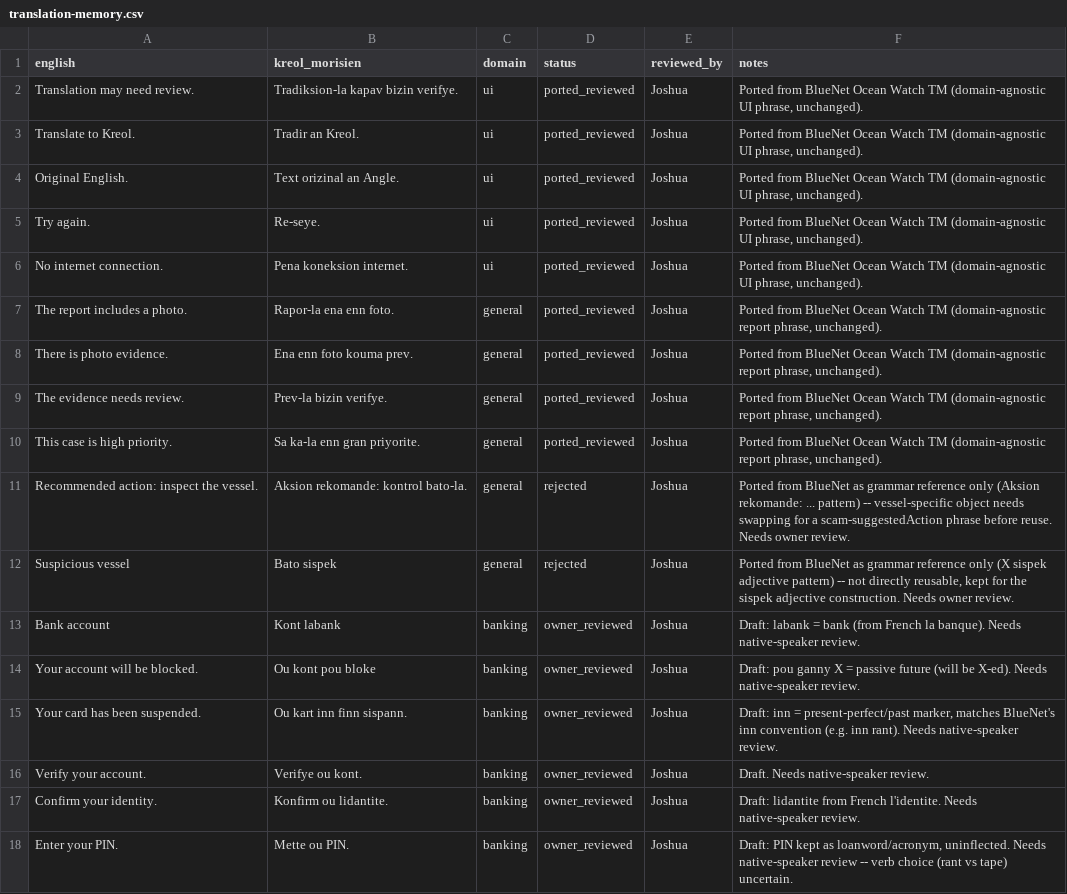
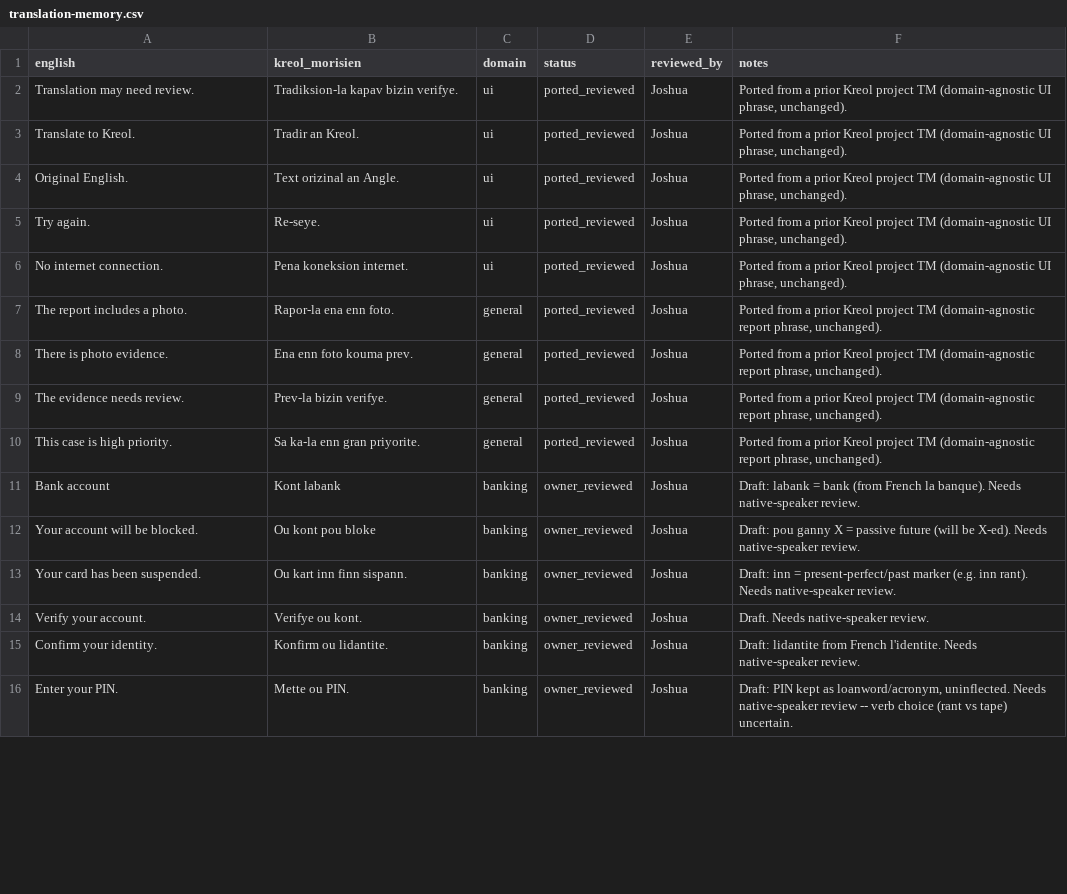
Before and after one commit to Cosmic0-0/Dhruv-and-Friends-Finnovate, a CSV file: data/kreol-dataset/translation-memory.csv, drawn as a sheet; only a part is shown; the diff covers the shown part only.

Commit message:
chore: sanitize Kreol dataset of prior-project and maritime references
Remove every mention of the previous project (name, local path, provenance
value) and all boat/maritime vocabulary from the Kreol module:

- translation memory: drop the two rejected vessel rows (Bato sispek,
  kontrol bato-la) and their review decisions; reword notes that used
  them as grammar examples; regenerate the JSONL (37 rows)
- README / dataset CLAUDE.md / tm_tool.py / corpus_tool.py: scrub prior
  project references; drop unused ported_bluenet provenance value; add
  real_report_redacted provenance
- kreolGrounding.test.js: the rejected-row exclusion test no longer
  depends on the removed vessel rows

tm_tool.py check and corpus_tool.py check pass; grounding tests pass.

```diff
--- a/data/kreol-dataset/translation-memory.csv
+++ b/data/kreol-dataset/translation-memory.csv
@@ -1,16 +1,14 @@
 english,kreol_morisien,domain,status,reviewed_by,notes
-Translation may need review.,Tradiksion-la kapav bizin verifye.,ui,ported_reviewed,Joshua,"Ported from BlueNet Ocean Watch TM (domain-agnostic UI phrase, unchanged)."
-Translate to Kreol.,Tradir an Kreol.,ui,ported_reviewed,Joshua,"Ported from BlueNet Ocean Watch TM (domain-agnostic UI phrase, unchanged)."
-Original English.,Text orizinal an Angle.,ui,ported_reviewed,Joshua,"Ported from BlueNet Ocean Watch TM (domain-agnostic UI phrase, unchanged)."
-Try again.,Re-seye.,ui,ported_reviewed,Joshua,"Ported from BlueNet Ocean Watch TM (domain-agnostic UI phrase, unchanged)."
-No internet connection.,Pena koneksion internet.,ui,ported_reviewed,Joshua,"Ported from BlueNet Ocean Watch TM (domain-agnostic UI phrase, unchanged)."
-The report includes a photo.,Rapor-la ena enn foto.,general,ported_reviewed,Joshua,"Ported from BlueNet Ocean Watch TM (domain-agnostic report phrase, unchanged)."
-There is photo evidence.,Ena enn foto kouma prev.,general,ported_reviewed,Joshua,"Ported from BlueNet Ocean Watch TM (domain-agnostic report phrase, unchanged)."
-The evidence needs review.,Prev-la bizin verifye.,general,ported_reviewed,Joshua,"Ported from BlueNet Ocean Watch TM (domain-agnostic report phrase, unchanged)."
-This case is high priority.,Sa ka-la enn gran priyorite.,general,ported_reviewed,Joshua,"Ported from BlueNet Ocean Watch TM (domain-agnostic report phrase, unchanged)."
-Recommended action: inspect the vessel.,Aksion rekomande: kontrol bato-la.,general,rejected,Joshua,Ported from BlueNet as grammar reference only (Aksion rekomande: ... pattern) -- vessel-specific object needs swapping for a scam-suggestedAction phrase before reuse. Needs owner review.
-Suspicious vessel,Bato sispek,general,rejected,Joshua,"Ported from BlueNet as grammar reference only (X sispek adjective pattern) -- not directly reusable, kept for the sispek adjective construction. Needs owner review."
+Translation may need review.,Tradiksion-la kapav bizin verifye.,ui,ported_reviewed,Joshua,"Ported from a prior Kreol project TM (domain-agnostic UI phrase, unchanged)."
+Translate to Kreol.,Tradir an Kreol.,ui,ported_reviewed,Joshua,"Ported from a prior Kreol project TM (domain-agnostic UI phrase, unchanged)."
+Original English.,Text orizinal an Angle.,ui,ported_reviewed,Joshua,"Ported from a prior Kreol project TM (domain-agnostic UI phrase, unchanged)."
+Try again.,Re-seye.,ui,ported_reviewed,Joshua,"Ported from a prior Kreol project TM (domain-agnostic UI phrase, unchanged)."
+No internet connection.,Pena koneksion internet.,ui,ported_reviewed,Joshua,"Ported from a prior Kreol project TM (domain-agnostic UI phrase, unchanged)."
+The report includes a photo.,Rapor-la ena enn foto.,general,ported_reviewed,Joshua,"Ported from a prior Kreol project TM (domain-agnostic report phrase, unchanged)."
+There is photo evidence.,Ena enn foto kouma prev.,general,ported_reviewed,Joshua,"Ported from a prior Kreol project TM (domain-agnostic report phrase, unchanged)."
+The evidence needs review.,Prev-la bizin verifye.,general,ported_reviewed,Joshua,"Ported from a prior Kreol project TM (domain-agnostic report phrase, unchanged)."
+This case is high priority.,Sa ka-la enn gran priyorite.,general,ported_reviewed,Joshua,"Ported from a prior Kreol project TM (domain-agnostic report phrase, unchanged)."
 Bank account,Kont labank,banking,owner_reviewed,Joshua,Draft: labank = bank (from French la banque). Needs native-speaker review.
 Your account will be blocked.,Ou kont pou bloke,banking,owner_reviewed,Joshua,Draft: pou ganny X = passive future (will be X-ed). Needs native-speaker review.
-Your card has been suspended.,Ou kart inn finn sispann.,banking,owner_reviewed,Joshua,"Draft: inn = present-perfect/past marker, matches BlueNet's inn convention (e.g. inn rant). Needs native-speaker review."
+Your card has been suspended.,Ou kart inn finn sispann.,banking,owner_reviewed,Joshua,Draft: inn = present-perfect/past marker (e.g. inn rant). Needs native-speaker review.
 Verify your account.,Verifye ou kont.,banking,owner_reviewed,Joshua,Draft. Needs native-speaker review.
```
Also changed, not shown: 4 edited cells elsewhere in this file, data/kreol-dataset/review/tm-review-decisions.csv, 6 other files.
